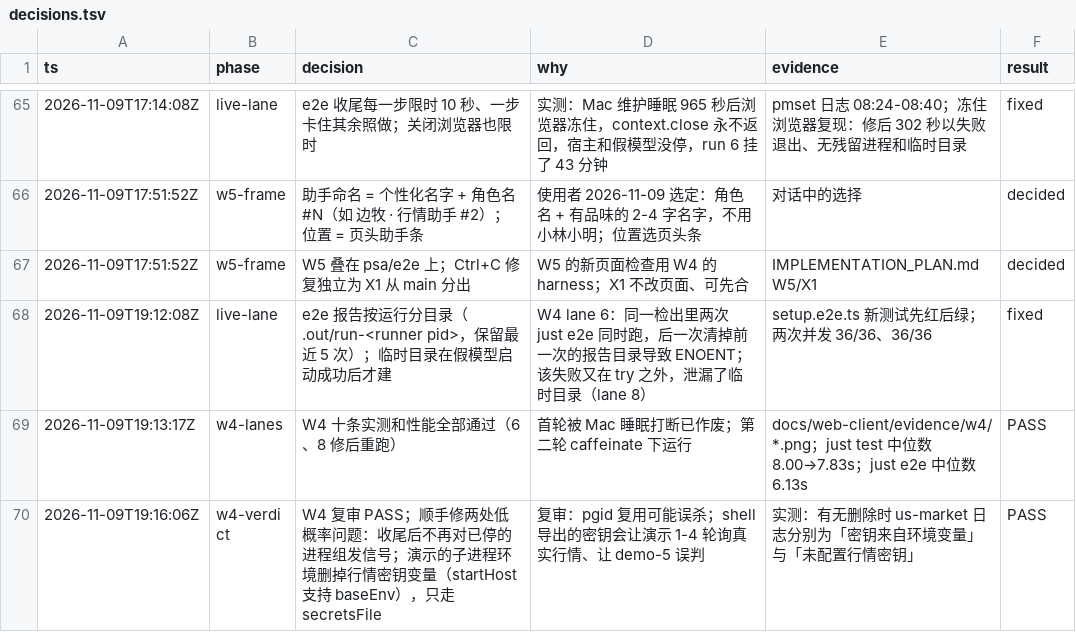
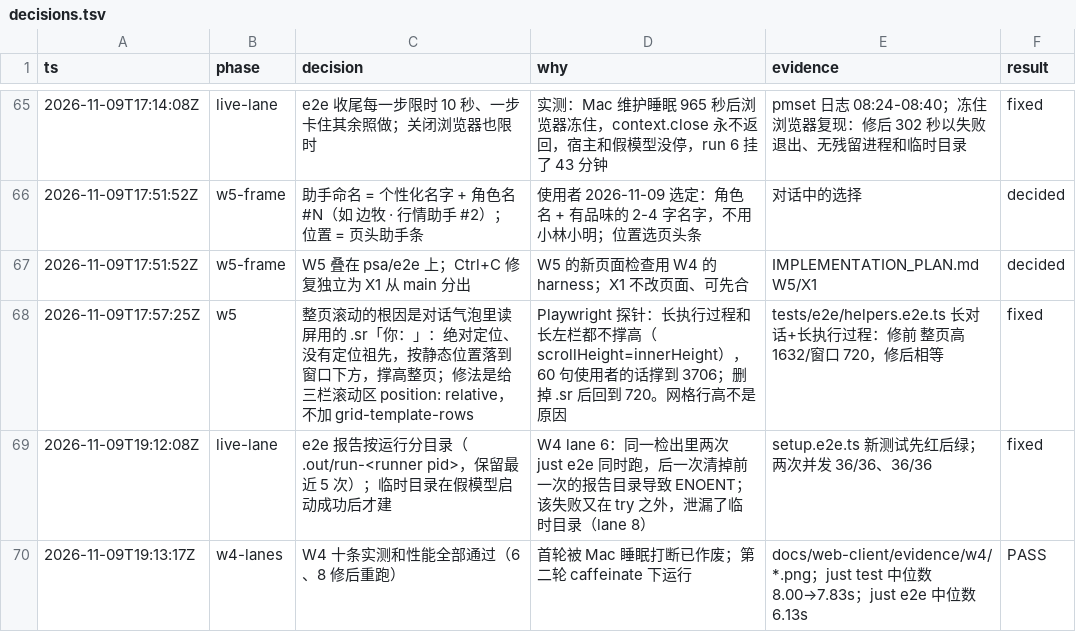
Before and after one commit to aicoder2048/pi-super-agent, a TSV file: docs/web-client/decisions.tsv, drawn as a sheet; only a part is shown, gaps mark what is left out; the shorter side is filled out with more unchanged rows; the diff names each change by its address in the sheet, - before the commit and + after, or states it on an @@ line.

```diff
--- a/docs/web-client/decisions.tsv
+++ b/docs/web-client/decisions.tsv
+row 68: 2026-11-09T17:57:25Z | w5 | 整页滚动的根因是对话气泡里读屏用的 .sr「你：」：绝对定位、没有定位祖先，按静态位置落到窗口下方，撑高整页；修法是给三栏滚动区 position: relative，不加 grid-template-rows | Playwright 探针：长执行过程和长左栏都不撑高（scrollHeight=innerHeight），60 句使用者的话撑到 3706；删掉 .sr 后回到 720。网格行高不是原因 | tests/e2e/helpers.e2e.ts 长对话+长执行过程：修前 整页高 1632/窗口 720，修后相等 | fixed
```
Also changed, not shown: 1 other file.
